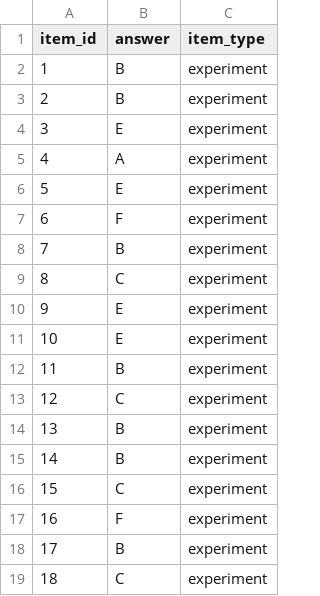
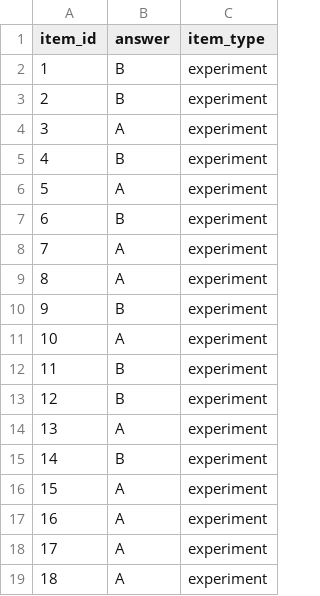
Before and after one commit to cogscilab-experiment-y/Spatial_Visualization, a CSV file: images/answers.csv, drawn as a sheet.

```diff
--- a/images/answers.csv
+++ b/images/answers.csv
@@ -3,17 +3,17 @@ item_id,answer,item_type
 2,B,experiment
-3,E,experiment
-4,A,experiment
-5,E,experiment
-6,F,experiment
-7,B,experiment
-8,C,experiment
-9,E,experiment
-10,E,experiment
+3,A,experiment
+4,B,experiment
+5,A,experiment
+6,B,experiment
+7,A,experiment
+8,A,experiment
+9,B,experiment
+10,A,experiment
 11,B,experiment
-12,C,experiment
-13,B,experiment
+12,B,experiment
+13,A,experiment
 14,B,experiment
-15,C,experiment
-16,F,experiment
-17,B,experiment
-18,C,experiment
+15,A,experiment
+16,A,experiment
+17,A,experiment
+18,A,experiment
```
Also changed, not shown: 3 other files.
